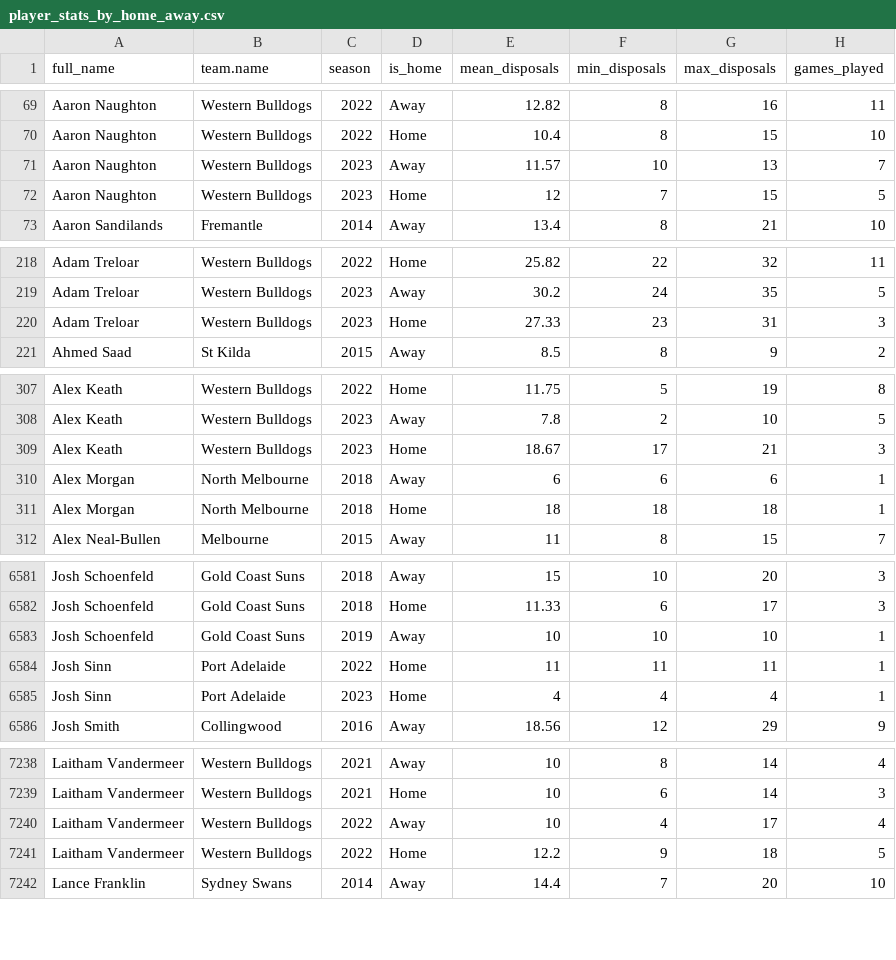
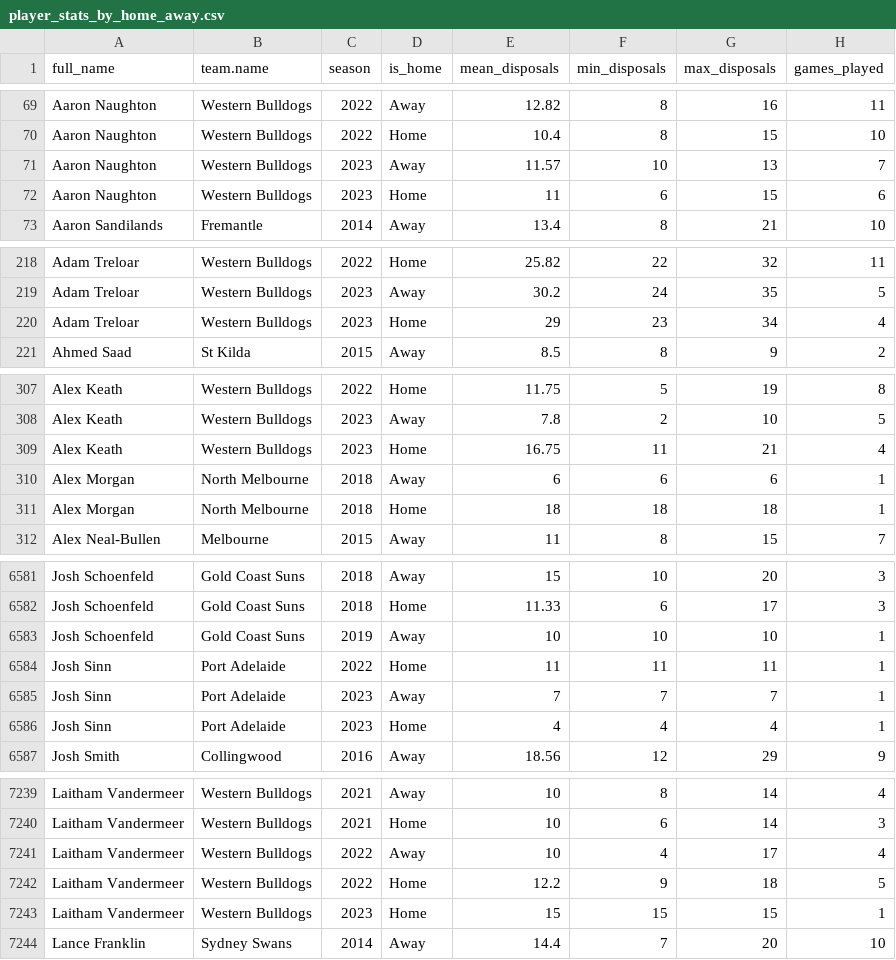
Before and after one commit to albtree/afl_disposals_by_week, a CSV file: player_stats_by_home_away.csv, drawn as a sheet; only a part is shown, gaps mark what is left out; the diff covers the shown part only.

```diff
--- a/player_stats_by_home_away.csv
+++ b/player_stats_by_home_away.csv
@@ -71,3 +71,3 @@
 "Aaron Naughton","Western Bulldogs",2023,"Away",11.57,10,13,7
-"Aaron Naughton","Western Bulldogs",2023,"Home",12,7,15,5
+"Aaron Naughton","Western Bulldogs",2023,"Home",11,6,15,6
 "Aaron Sandilands","Fremantle",2014,"Away",13.4,8,21,10
@@ -219,3 +219,3 @@
 "Adam Treloar","Western Bulldogs",2023,"Away",30.2,24,35,5
-"Adam Treloar","Western Bulldogs",2023,"Home",27.33,23,31,3
+"Adam Treloar","Western Bulldogs",2023,"Home",29,23,34,4
 "Ahmed Saad","St Kilda",2015,"Away",8.5,8,9,2
@@ -308,3 +308,3 @@
 "Alex Keath","Western Bulldogs",2023,"Away",7.8,2,10,5
-"Alex Keath","Western Bulldogs",2023,"Home",18.67,17,21,3
+"Alex Keath","Western Bulldogs",2023,"Home",16.75,11,21,4
 "Alex Morgan","North Melbourne",2018,"Away",6,6,6,1
@@ -6584,2 +6584,3 @@
 "Josh Sinn","Port Adelaide",2022,"Home",11,11,11,1
+"Josh Sinn","Port Adelaide",2023,"Away",7,7,7,1
 "Josh Sinn","Port Adelaide",2023,"Home",4,4,4,1
@@ -7241,2 +7242,3 @@
 "Laitham Vandermeer","Western Bulldogs",2022,"Home",12.2,9,18,5
+"Laitham Vandermeer","Western Bulldogs",2023,"Home",15,15,15,1
 "Lance Franklin","Sydney Swans",2014,"Away",14.4,7,20,10
```
Also changed, not shown: 94 edited cells elsewhere in this file, player_disp_tog.csv, player_stats_2023.csv, 1 other file.
